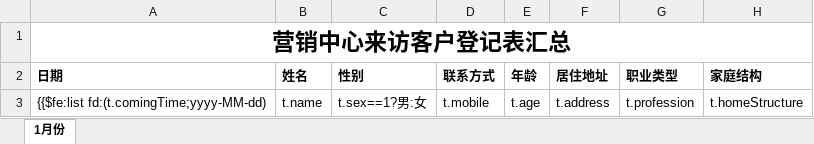
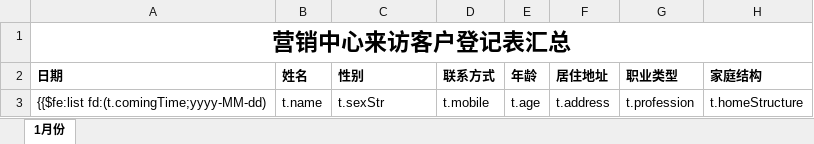
Before and after one commit to learnCmy/hhzy, an Excel workbook: src/main/resources/excel-template/customer.xlsx, sheet 1月份, drawn as a sheet; only a part is shown; values as stored, in another font and other column widths than the file's, no borders; the diff names each change by its address in the sheet, - before the commit and + after, or states it on an @@ line.

```diff
--- a/src/main/resources/excel-template/customer.xlsx (sheet 1月份)
+++ b/src/main/resources/excel-template/customer.xlsx (sheet 1月份)
-C3 (性别): t.sex==1?男:女
+C3 (性别): t.sexStr
```
Also changed, not shown: src/main/resources/excel-template/tookeen.xlsx, 38 other files.
